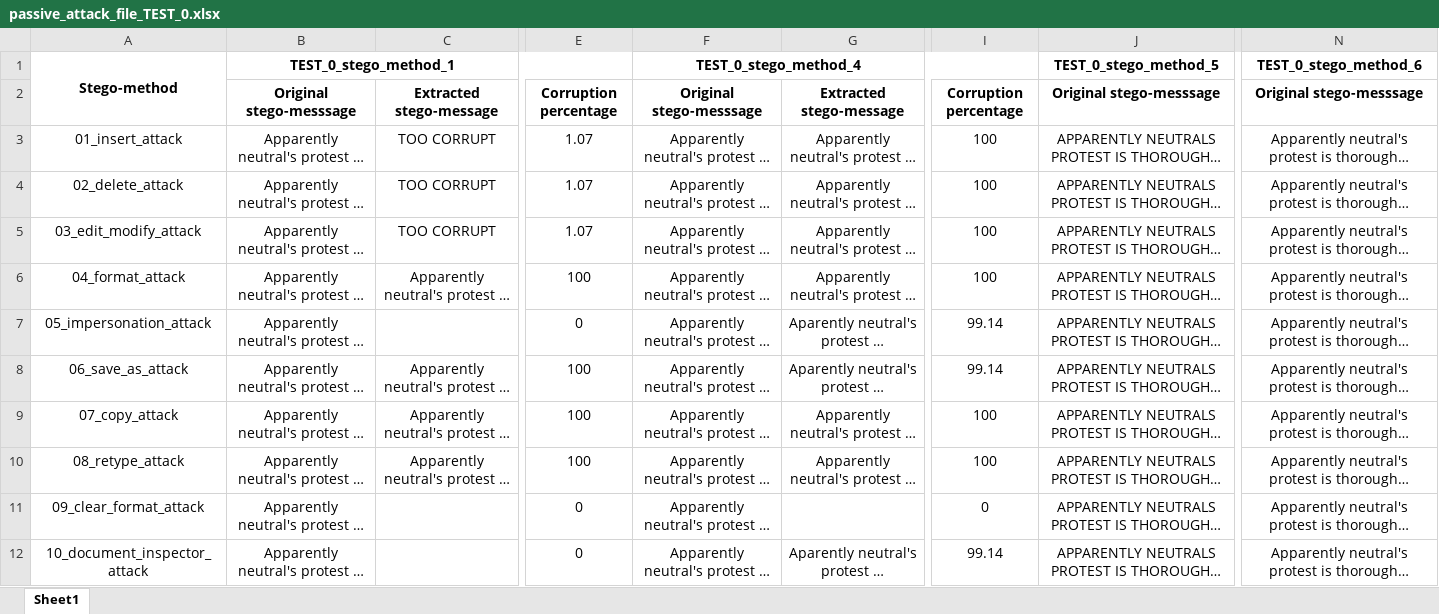
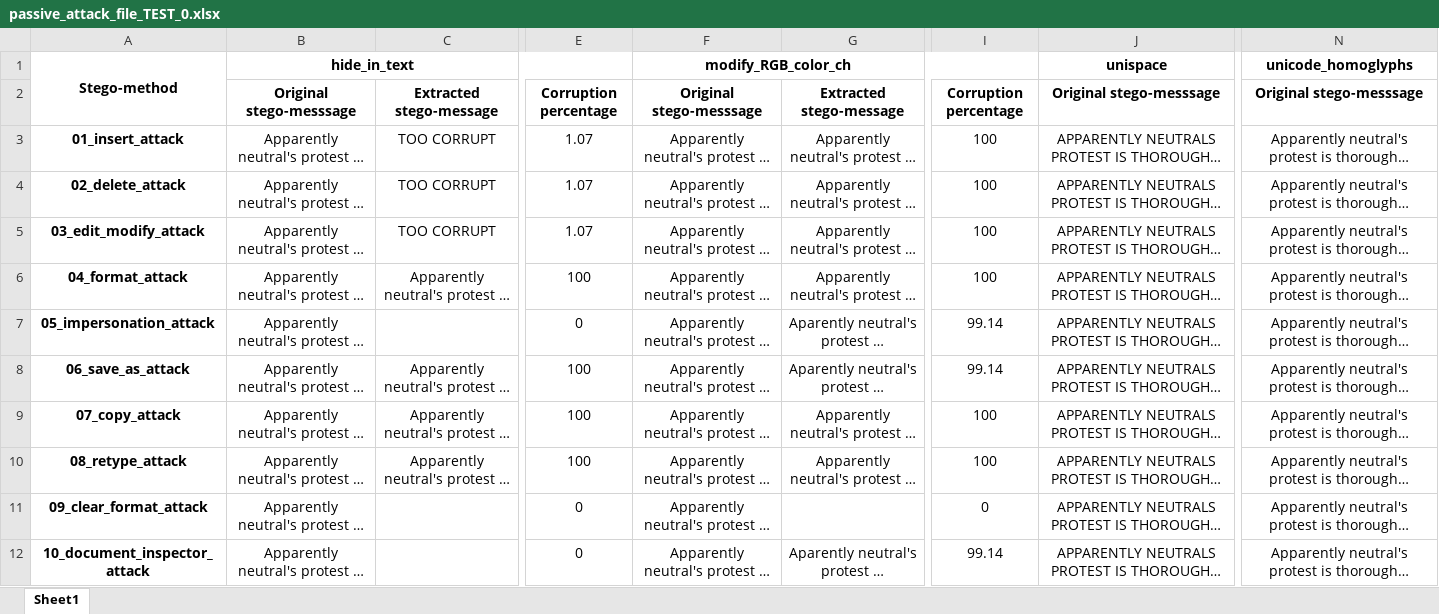
Before and after one commit to edsveren/Bakalaura_darbs, an Excel workbook: results/0_excel_files/passive_attack_file_TEST_0.xlsx, sheet Sheet1, drawn as a sheet; only a part is shown, gaps mark what is left out; long unchanged cells end in …; values as stored, in another font and other column widths than the file's, no borders; the diff names each change by its address in the sheet, - before the commit and + after, or states it on an @@ line.

```diff
--- a/results/0_excel_files/passive_attack_file_TEST_0.xlsx (sheet Sheet1)
+++ b/results/0_excel_files/passive_attack_file_TEST_0.xlsx (sheet Sheet1)
-B1: TEST_0_stego_method_1
+B1: hide_in_text
-F1: TEST_0_stego_method_4
+F1: modify_RGB_color_ch
-J1: TEST_0_stego_method_5
+J1: unispace
-N1: TEST_0_stego_method_6
+N1: unicode_homoglyphs
-A3:A12 bold: off
+A3:A12 bold: on
```
Also changed, not shown: results/0_excel_files/active_attack_results.xlsx, results/0_excel_files/passive_attack_all_results.xlsx, 3 other files.
